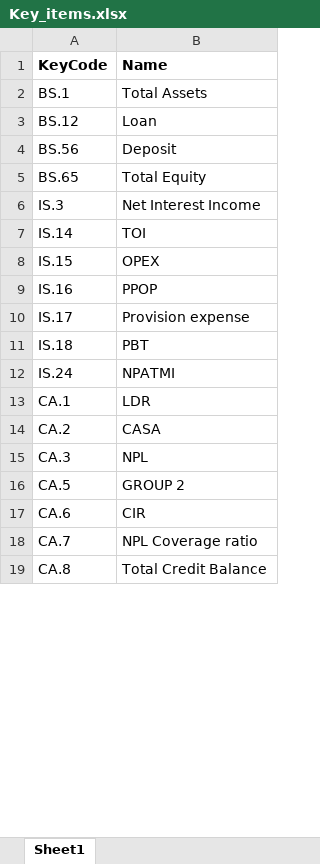
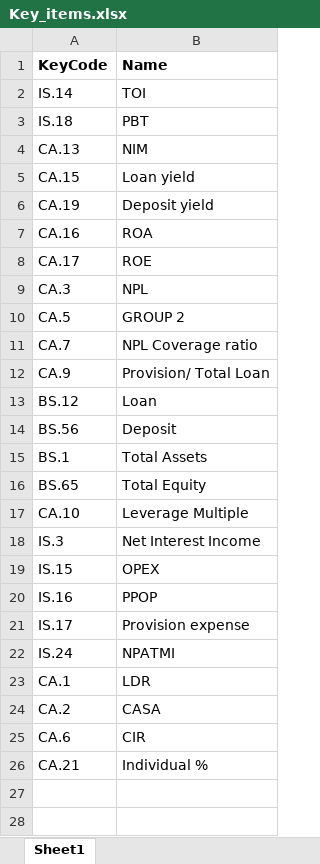
Before and after one commit to lmduc7396/Basic-banking-plot, an Excel workbook: Key_items.xlsx, sheet Sheet1, drawn as a sheet; only a part is shown; values as stored, in another font and other column widths than the file's, no borders; addresses are those after the commit; the diff covers the shown part only; the diff names each change by its address in the sheet, - before the commit and + after, or states it on an @@ line.

Commit message:
Add files via upload

```diff
--- a/Key_items.xlsx (sheet Sheet1)
+++ b/Key_items.xlsx (sheet Sheet1)
@@ row 7 moved to row 2: IS.14 @@
@@ row 11 moved to row 3: IS.18 @@
+row 4: CA.13 | NIM
+row 5: CA.15 | Loan yield
+row 6: CA.19 | Deposit yield
+row 7: CA.16 | ROA
+row 8: CA.17 | ROE
@@ row 15 moved to row 9: CA.3 @@
@@ row 16 moved to row 10: CA.5 @@
+row 11: CA.7 | NPL Coverage ratio
+row 12: CA.9 | Provision/ Total Loan
@@ row 2 moved to row 15: BS.1 @@
+row 17: CA.10 | Leverage Multiple
@@ row 28 moved to row 26: CA.21 @@
-row 27: CA.7 | NPL Coverage ratio
+row 27: (empty)
-row 28: CA.8 | Total Credit Balance
+row 28: (empty)
```
Also changed, not shown: 1 added row and 14 edited cells elsewhere in this sheet.
